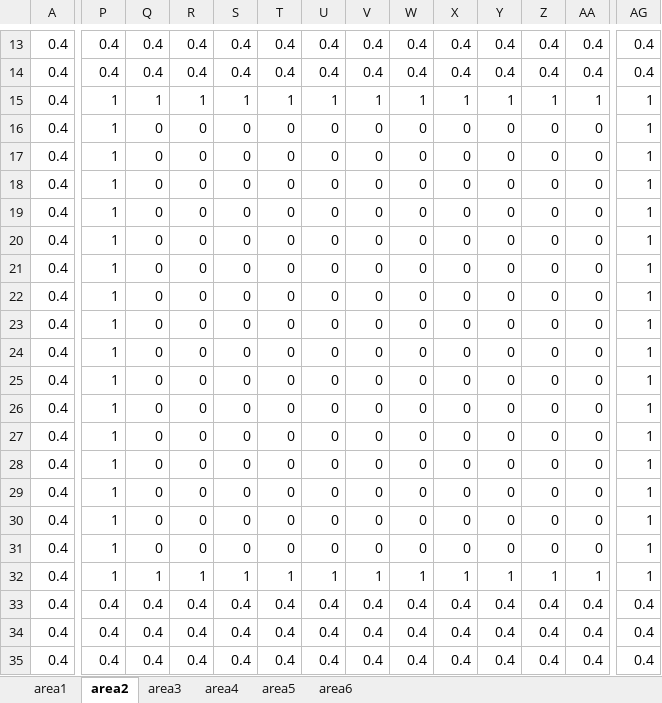
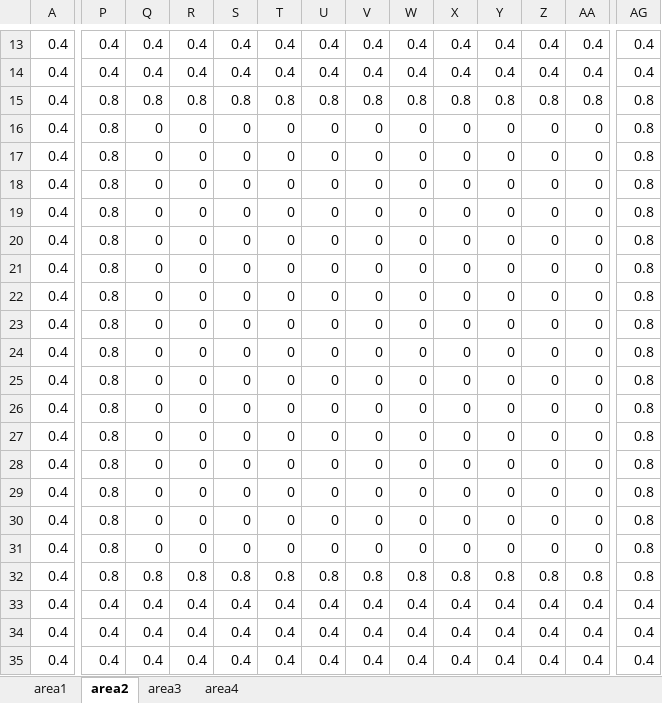
Before and after one commit to turfeffect/MPAtools, an Excel workbook: data/areas.xlsx, sheet area2, drawn as a sheet; only a part is shown, gaps mark what is left out; values as stored, in another font and other column widths than the file's, no borders; conditional formats not drawn; the diff covers the shown part only; the diff names each change by its address in the sheet, - before the commit and + after, or states it on an @@ line.

```diff
--- a/data/areas.xlsx (sheet area2)
+++ b/data/areas.xlsx (sheet area2)
-sheet tab: area5
-sheet tab: area6
-P15:P32: 1
+P15:P32: 0.8
-Q15: 1
+Q15: 0.8
-R15: 1
+R15: 0.8
-S15: 1
+S15: 0.8
-T15: 1
+T15: 0.8
-U15: 1
+U15: 0.8
-V15: 1
+V15: 0.8
-W15: 1
+W15: 0.8
-X15: 1
+X15: 0.8
-Y15: 1
+Y15: 0.8
-Z15: 1
+Z15: 0.8
-AA15: 1
+AA15: 0.8
-AG15:AG32: 1
+AG15:AG32: 0.8
-Q32: 1
+Q32: 0.8
-R32: 1
+R32: 0.8
-S32: 1
+S32: 0.8
-T32: 1
+T32: 0.8
-U32: 1
+U32: 0.8
-V32: 1
+V32: 0.8
-W32: 1
+W32: 0.8
-X32: 1
+X32: 0.8
-Y32: 1
+Y32: 0.8
-Z32: 1
+Z32: 0.8
-AA32: 1
+AA32: 0.8
```
Also changed, not shown: 10 edited cells elsewhere in this sheet, sheet area4, sheet area3, 4 other files.
